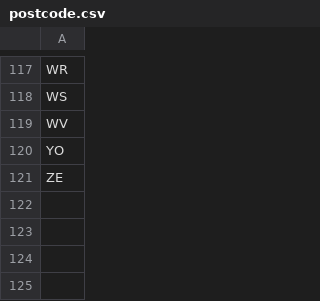
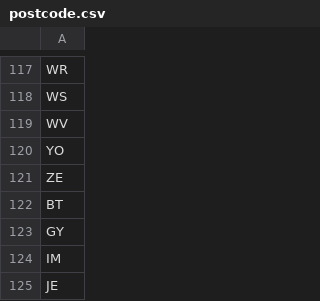
Before and after one commit to dannyjnwong/HealthMapping, a CSV file: data/postcode.csv, drawn as a sheet; only a part is shown, gaps mark what is left out.

```diff
--- a/data/postcode.csv
+++ b/data/postcode.csv
@@ -121 +121,5 @@ YO
 ZE
+BT
+GY
+IM
+JE
```
Also changed, not shown: 1 other file.
